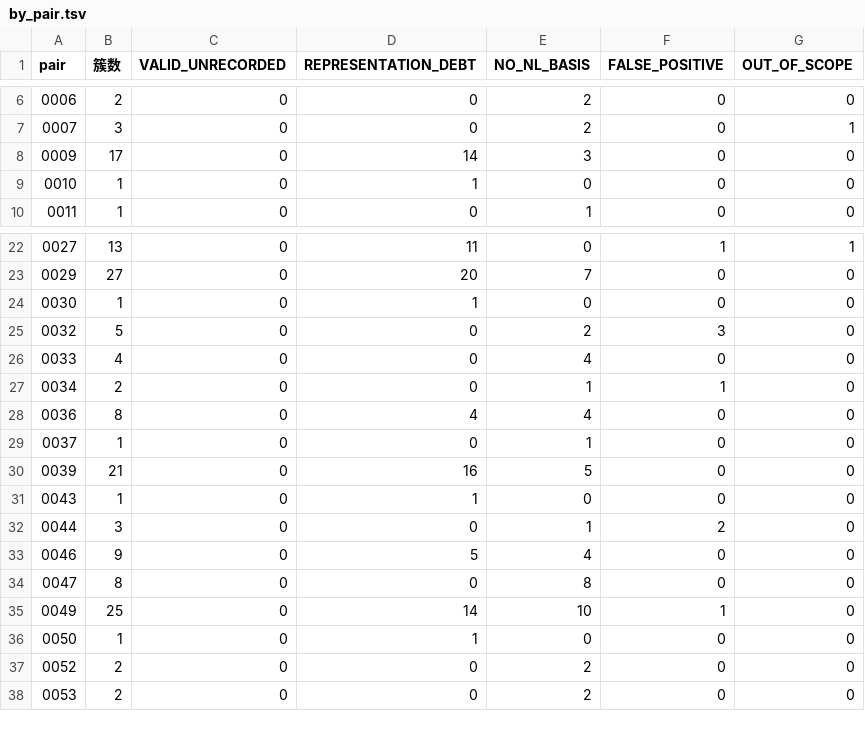
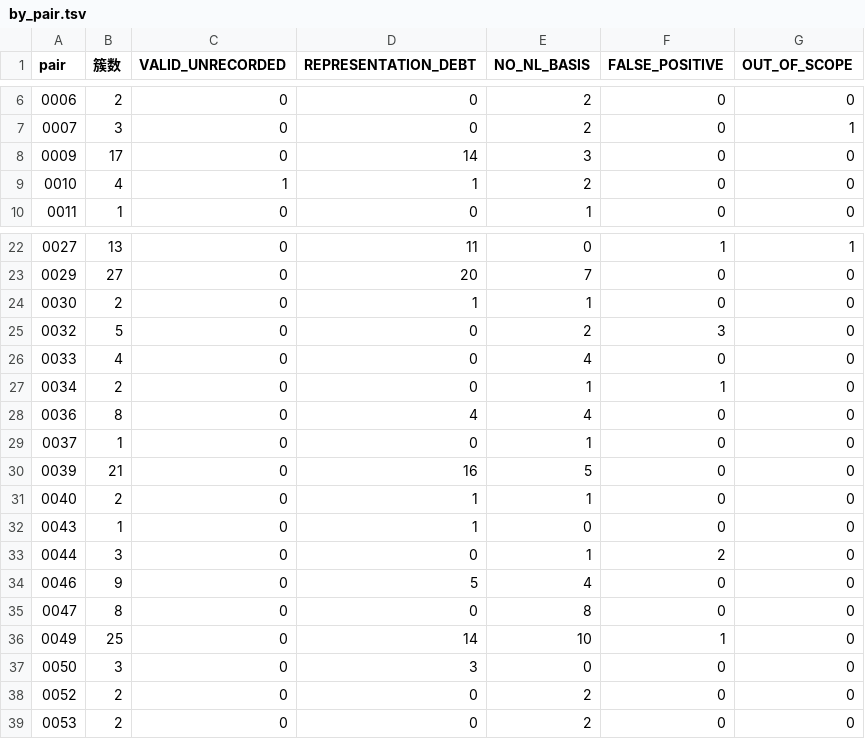
Before and after one commit to HansBug/research_ideas, a TSV file: project_1_llm_state_machine_modeling/eval/discover_matrix/v46/unexpected_verdicts/by_pair.tsv, drawn as a sheet; only a part is shown, gaps mark what is left out.

```diff
--- a/project_1_llm_state_machine_modeling/eval/discover_matrix/v46/unexpected_verdicts/by_pair.tsv
+++ b/project_1_llm_state_machine_modeling/eval/discover_matrix/v46/unexpected_verdicts/by_pair.tsv
@@ -8,3 +8,3 @@ pair	簇数	VALID_UNRECORDED	REPRESENTATION_DEBT	NO_NL_BASIS	FALSE_POSITIVE	OUT_
 0009	17	0	14	3	0	0
-0010	1	0	1	0	0	0
+0010	4	1	1	2	0	0
 0011	1	0	0	1	0	0
@@ -23,3 +23,3 @@ pair	簇数	VALID_UNRECORDED	REPRESENTATION_DEBT	NO_NL_BASIS	FALSE_POSITIVE	OUT_
 0029	27	0	20	7	0	0
-0030	1	0	1	0	0	0
+0030	2	0	1	1	0	0
 0032	5	0	0	2	3	0
@@ -30,2 +30,3 @@ pair	簇数	VALID_UNRECORDED	REPRESENTATION_DEBT	NO_NL_BASIS	FALSE_POSITIVE	OUT_
 0039	21	0	16	5	0	0
+0040	2	0	1	1	0	0
 0043	1	0	1	0	0	0
@@ -35,3 +36,3 @@ pair	簇数	VALID_UNRECORDED	REPRESENTATION_DEBT	NO_NL_BASIS	FALSE_POSITIVE	OUT_
 0049	25	0	14	10	1	0
-0050	1	0	1	0	0	0
+0050	3	0	3	0	0	0
 0052	2	0	0	2	0	0
```
Also changed, not shown: project_1_llm_state_machine_modeling/eval/discover_matrix/v46/unexpected_verdicts/cluster_index.tsv, project_1_llm_state_machine_modeling/eval/discover_matrix/v46/unexpected_verdicts/merge_groups.tsv, 17 other files.
